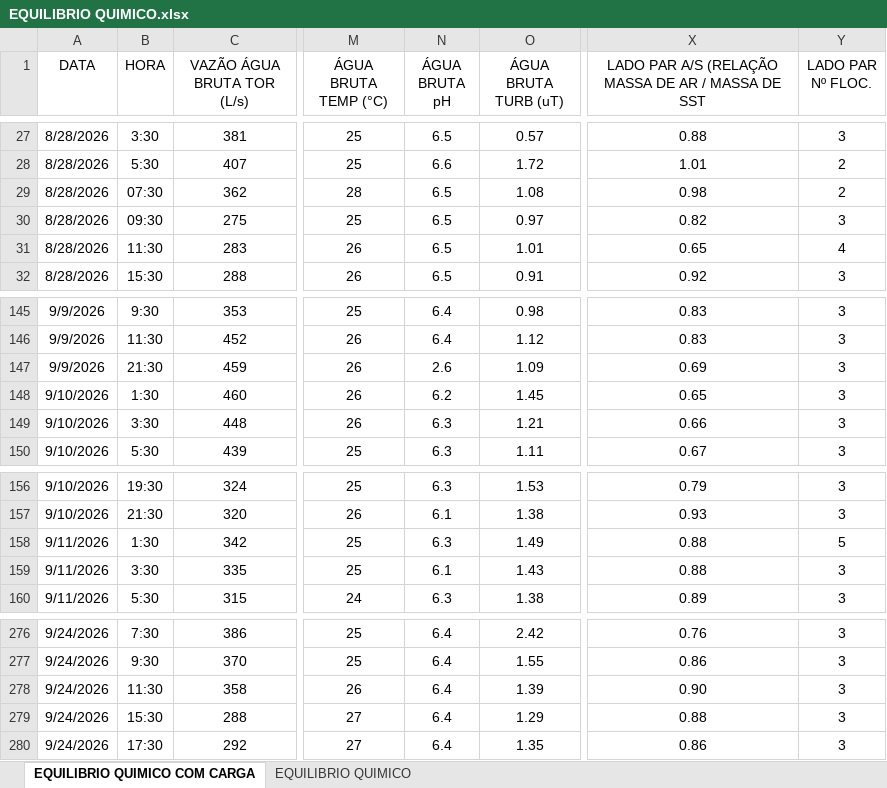
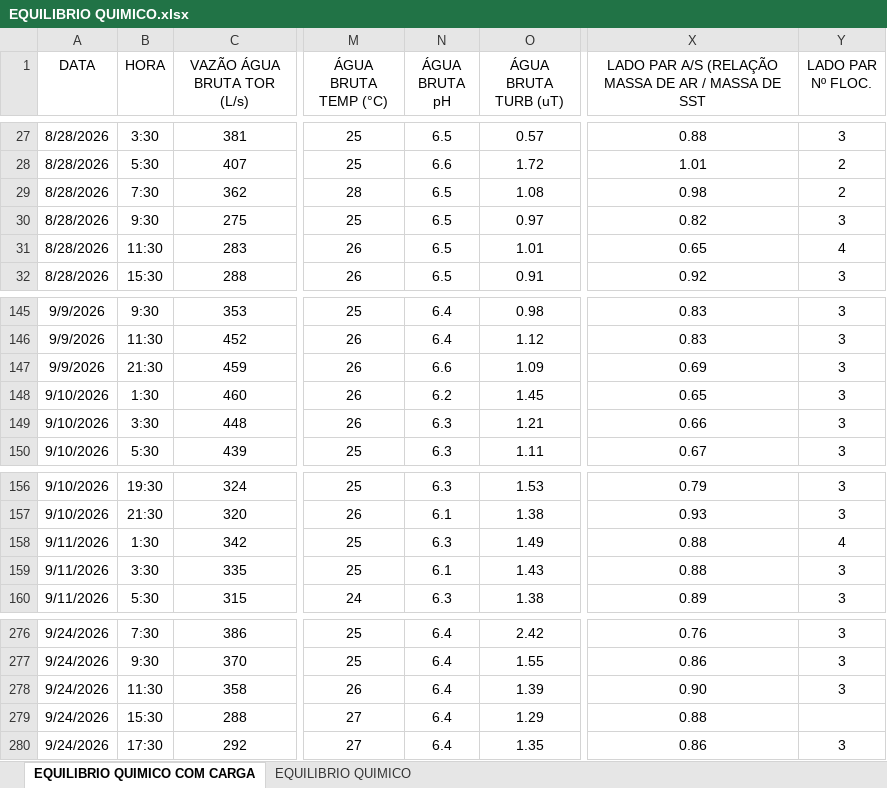
Before and after one commit to RICARDO-1968/dashboard-eta, an Excel workbook: EQUILIBRIO QUIMICO.xlsx, sheet EQUILIBRIO QUIMICO COM CARGA, drawn as a sheet; only a part is shown, gaps mark what is left out; values as stored, in another font and other column widths than the file's, no borders; the diff covers the shown part only; the diff names each change by its address in the sheet, - before the commit and + after, or states it on an @@ line.

Commit message:
Add files via upload

```diff
--- a/EQUILIBRIO QUIMICO.xlsx (sheet EQUILIBRIO QUIMICO COM CARGA)
+++ b/EQUILIBRIO QUIMICO.xlsx (sheet EQUILIBRIO QUIMICO COM CARGA)
-B29 (HORA): 07:30
+B29 (HORA): 7:30
-B30 (HORA): 09:30
+B30 (HORA): 9:30
-N147 (ÁGUA BRUTA pH): 2.6
+N147 (ÁGUA BRUTA pH): 6.6
-Y158 (LADO PAR Nº FLOC.): 5
+Y158 (LADO PAR Nº FLOC.): 4
-Y279 (LADO PAR Nº FLOC.): 3
+Y279 (LADO PAR Nº FLOC.): (empty)
```
Also changed, not shown: 6 added rows and 16 edited cells elsewhere in this sheet.
